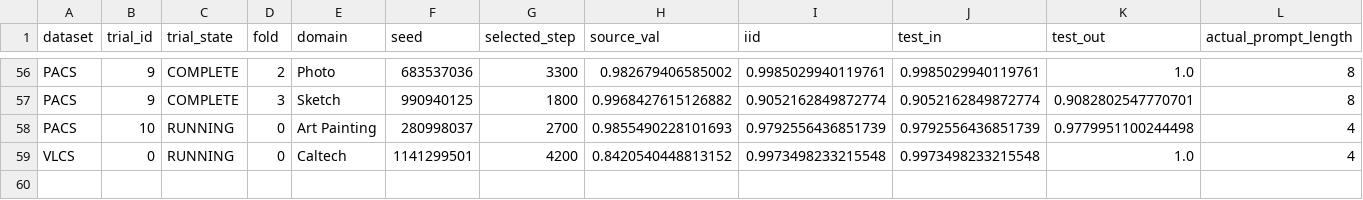
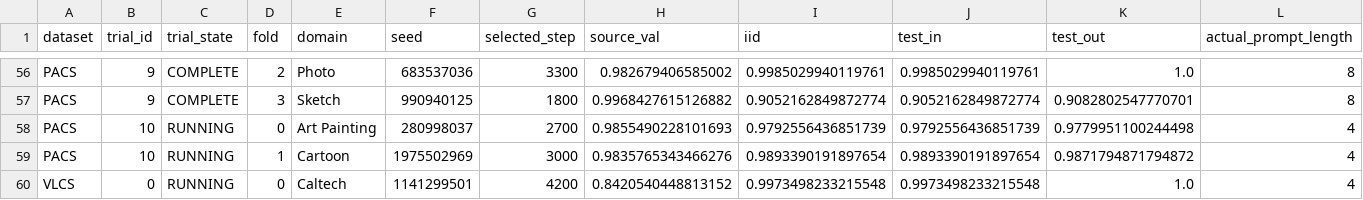
Before and after one commit to r97993346-design/DCCL-3Source-DomainNet, a CSV file: DCCL/DCCL/analysis_results/cipt_clip_supcon_cosine_optuna_mincl_space_v2_20261127/folds_summary.csv, drawn as a sheet; only a part is shown, gaps mark what is left out; rows hold the shown columns only; the diff names each change by its address in the sheet, - before the commit and + after, or states it on an @@ line.

Commit message:
Sync completed and active experiment results (2026-11-27T20:18:05+08:00)

```diff
--- a/DCCL/DCCL/analysis_results/cipt_clip_supcon_cosine_optuna_mincl_space_v2_20261127/folds_summary.csv
+++ b/DCCL/DCCL/analysis_results/cipt_clip_supcon_cosine_optuna_mincl_space_v2_20261127/folds_summary.csv
+row 59: PACS | 10 | RUNNING | 1 | Cartoon | 1975502969 | 3000 | 0.9835765343466276 | 0.9893390191897654 | 0.9893390191897654 | 0.9871794871794872 | 4
```
Also changed, not shown: DCCL/DCCL/analysis_results/cipt_clip_supcon_cosine_optuna_mincl_space_v2_20261127/trials_summary.csv, 12 other files.
